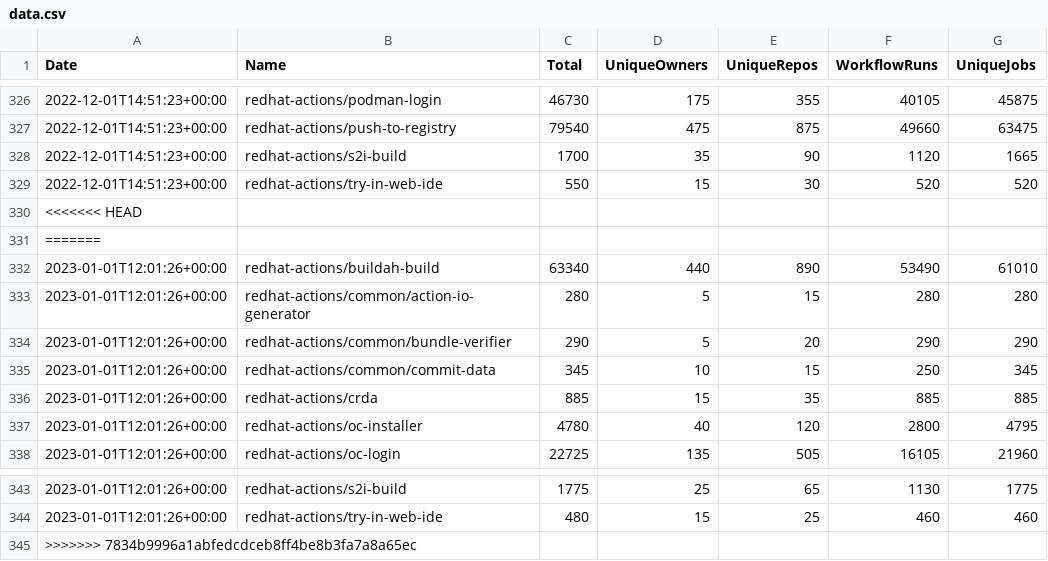
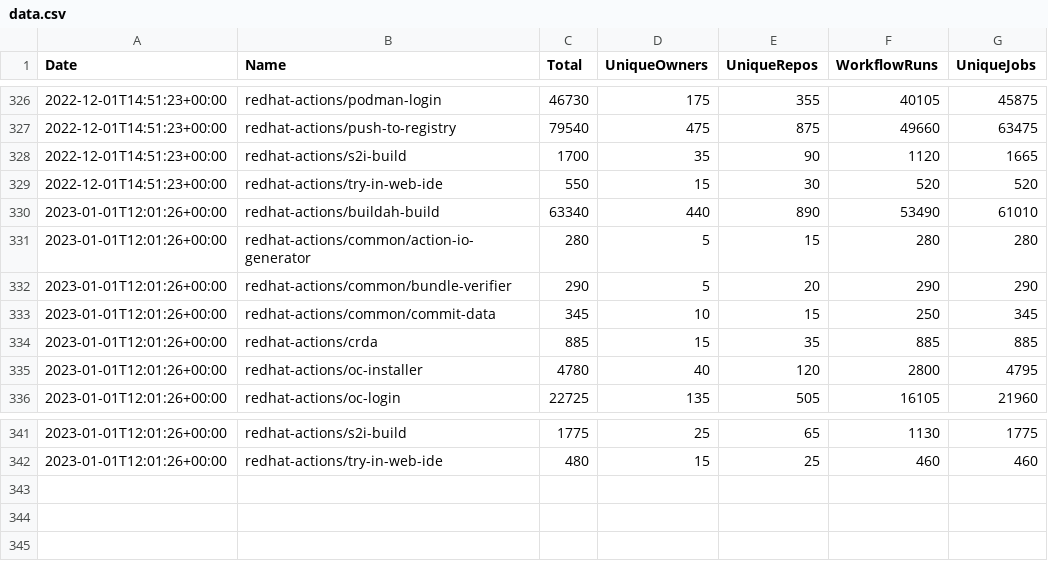
Before and after one commit to redhat-actions/metrics, a CSV file: data.csv, drawn as a sheet; only a part is shown, gaps mark what is left out.

Commit message:
data

```diff
--- a/data.csv
+++ b/data.csv
@@ -329,4 +329,2 @@ Date,Name,Total,UniqueOwners,UniqueRepos,WorkflowRuns,UniqueJobs
 "2022-12-01T14:51:23+00:00","redhat-actions/try-in-web-ide",550,15,30,520,520
-<<<<<<< HEAD
-=======
 "2023-01-01T12:01:26+00:00","redhat-actions/buildah-build",63340,440,890,53490,61010
@@ -344,2 +342 @@ Date,Name,Total,UniqueOwners,UniqueRepos,WorkflowRuns,UniqueJobs
 "2023-01-01T12:01:26+00:00","redhat-actions/try-in-web-ide",480,15,25,460,460
->>>>>>> 7834b9996a1abfedcdceb8ff4be8b3fa7a8a65ec
```
